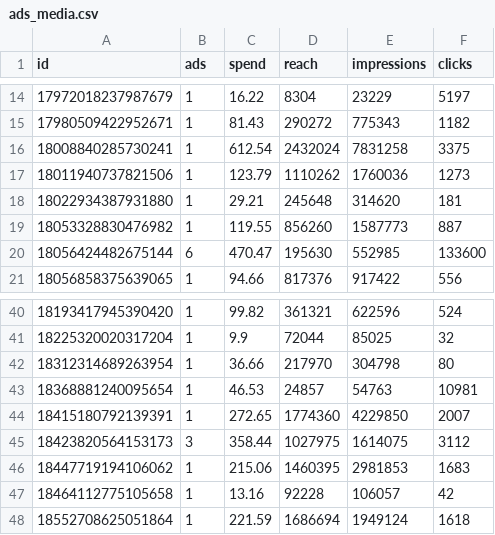
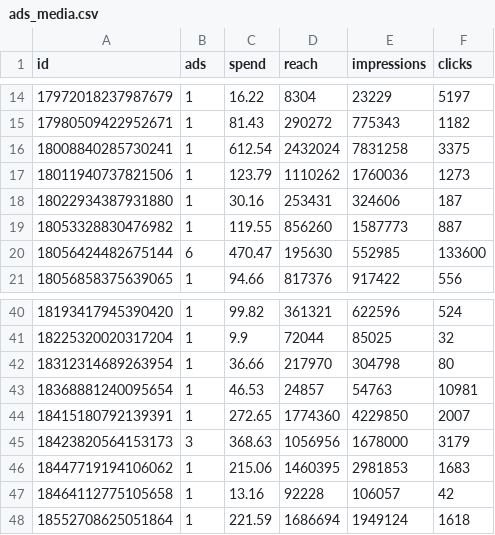
Before and after one commit to timkacloud-blip/bellissimo-instagram, a CSV file: data/ads_media.csv, drawn as a sheet; only a part is shown, gaps mark what is left out.

```diff
--- a/data/ads_media.csv
+++ b/data/ads_media.csv
@@ -17,3 +17,3 @@ id,ads,spend,reach,impressions,clicks
 18011940737821506,1,123.79,1110262,1760036,1273
-18022934387931880,1,29.21,245648,314620,181
+18022934387931880,1,30.16,253431,324606,187
 18053328830476982,1,119.55,856260,1587773,887
@@ -44,3 +44,3 @@ id,ads,spend,reach,impressions,clicks
 18415180792139391,1,272.65,1774360,4229850,2007
-18423820564153173,3,358.44,1027975,1614075,3112
+18423820564153173,3,368.63,1056956,1678000,3179
 18447719194106062,1,215.06,1460395,2981853,1683
```
Also changed, not shown: data/account_daily.csv, data/comp_daily.csv, 13 other files.
